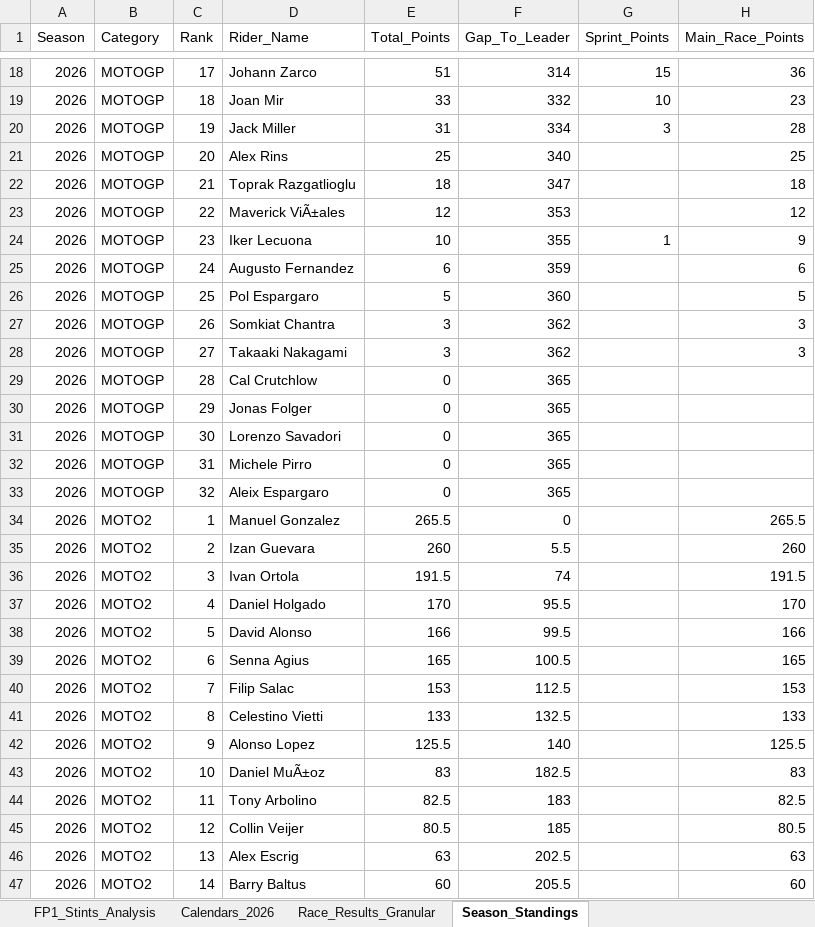
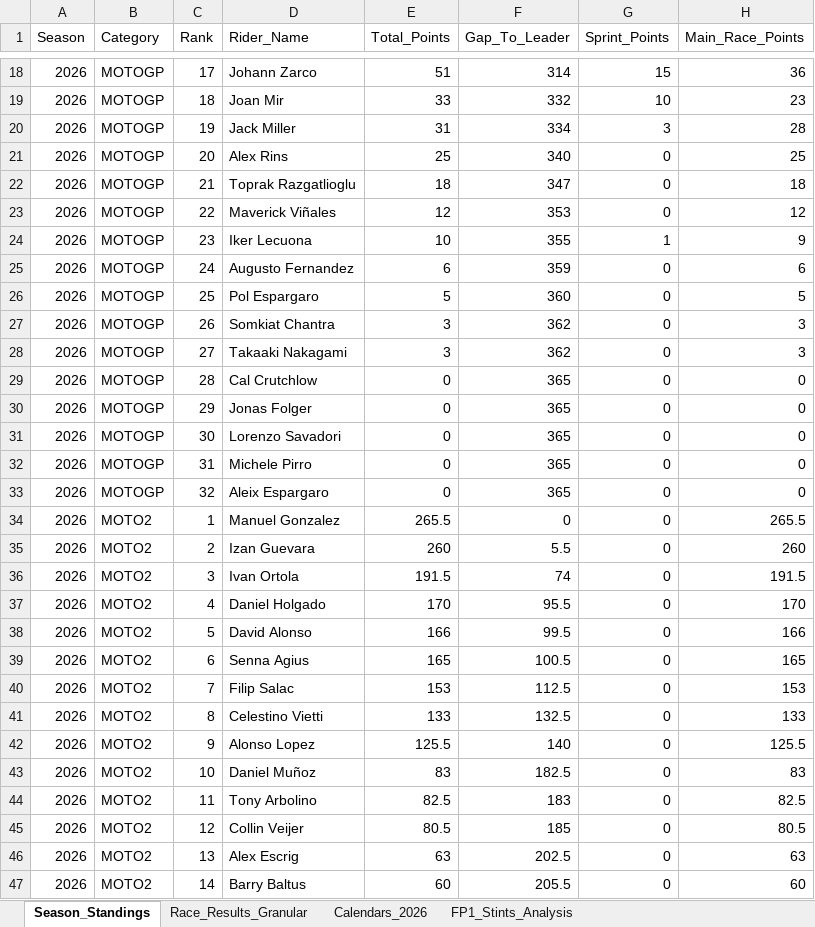
Before and after one commit to ziog2/overrevving, an Excel workbook: exports/motorsport_database_2026.xlsx, sheet Season_Standings, drawn as a sheet; only a part is shown, gaps mark what is left out; values as stored, in another font and other column widths than the file's, no cell formats; the diff covers the shown part only; the diff names each change by its address in the sheet, - before the commit and + after, or states it on an @@ line.

```diff
--- a/exports/motorsport_database_2026.xlsx (sheet Season_Standings)
+++ b/exports/motorsport_database_2026.xlsx (sheet Season_Standings)
@@ sheet tab order changed: Season_Standings | Race_Results_Granular | Calendars_2026 | FP1_Stints_Analysis @@
-G21:G23 (Sprint_Points): (empty)
+G21:G23 (Sprint_Points): 0
-D23 (Rider_Name): Maverick ViÃ±ales
+D23 (Rider_Name): Maverick Viñales
-G25:G47 (Sprint_Points): (empty)
+G25:G47 (Sprint_Points): 0
-H29:H33 (Main_Race_Points): (empty)
+H29:H33 (Main_Race_Points): 0
-D43 (Rider_Name): Daniel MuÃ±oz
+D43 (Rider_Name): Daniel Muñoz
```
Also changed, not shown: 103 edited cells elsewhere in this sheet, sheet FP1_Stints_Analysis, sheet Race_Results_Granular, sheet Calendars_2026, cell formats, 18 other files.
